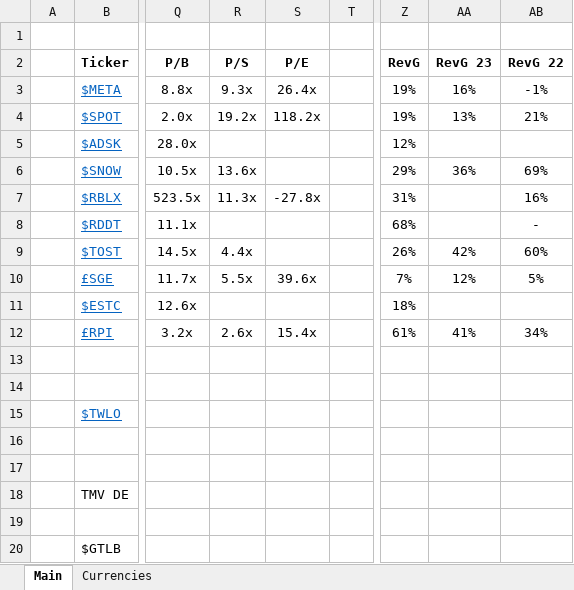
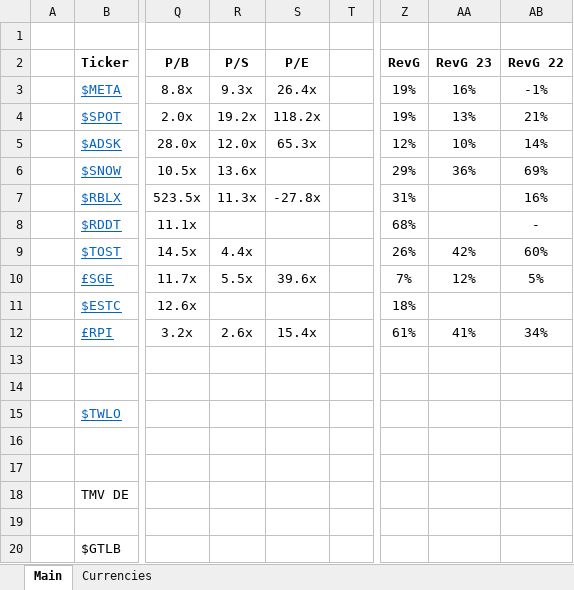
Before and after one commit to Charlie-Hill/Financial-Models, an Excel workbook: Overview - Tech.xlsx, sheet Main, drawn as a sheet; only a part is shown, gaps mark what is left out; values as stored, in another font and other column widths than the file's, no borders; conditional formats not drawn; the diff names each change by its address in the sheet, - before the commit and + after, or states it on an @@ line.

```diff
--- a/Overview - Tech.xlsx (sheet Main)
+++ b/Overview - Tech.xlsx (sheet Main)
-R5 (P/S): (empty)
+R5 (P/S): 12.0x
-S5 (P/E): (empty)
+S5 (P/E): 65.3x
-AA5 (RevG 23): (empty)
+AA5 (RevG 23): 10%
-AB5 (RevG 22): (empty)
+AB5 (RevG 22): 14%
```
Also changed, not shown: $ADSK.xlsx.
